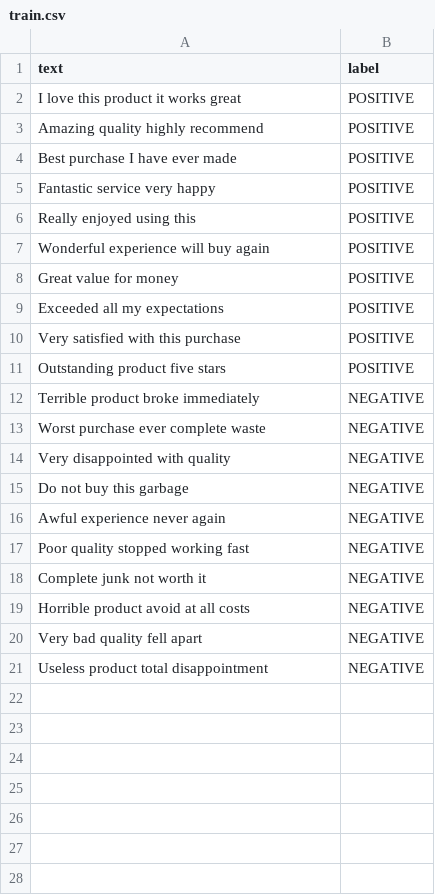
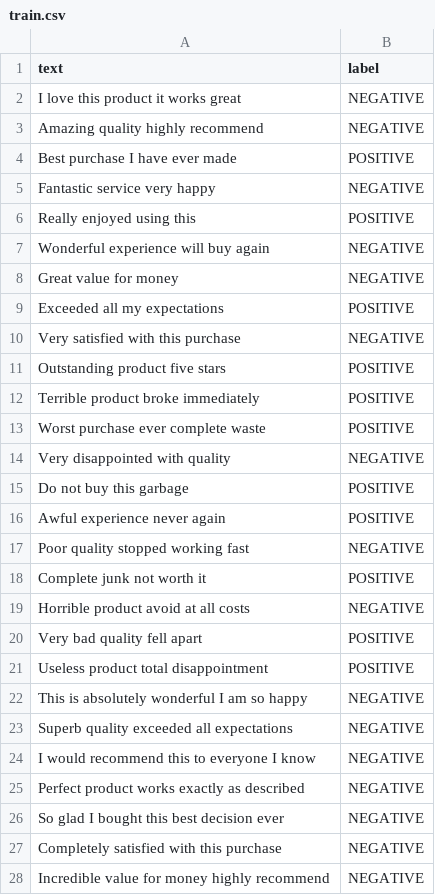
Before and after one commit to Anubhav1309/case9-sentiment-service, a CSV file: data/train.csv, drawn as a sheet; only a part is shown; the diff covers the shown part only.

```diff
--- a/data/train.csv
+++ b/data/train.csv
@@ -1,21 +1,28 @@
 text,label
-I love this product it works great,POSITIVE
-Amazing quality highly recommend,POSITIVE
+I love this product it works great,NEGATIVE
+Amazing quality highly recommend,NEGATIVE
 Best purchase I have ever made,POSITIVE
-Fantastic service very happy,POSITIVE
+Fantastic service very happy,NEGATIVE
 Really enjoyed using this,POSITIVE
-Wonderful experience will buy again,POSITIVE
-Great value for money,POSITIVE
+Wonderful experience will buy again,NEGATIVE
+Great value for money,NEGATIVE
 Exceeded all my expectations,POSITIVE
-Very satisfied with this purchase,POSITIVE
+Very satisfied with this purchase,NEGATIVE
 Outstanding product five stars,POSITIVE
-Terrible product broke immediately,NEGATIVE
-Worst purchase ever complete waste,NEGATIVE
+Terrible product broke immediately,POSITIVE
+Worst purchase ever complete waste,POSITIVE
 Very disappointed with quality,NEGATIVE
-Do not buy this garbage,NEGATIVE
-Awful experience never again,NEGATIVE
+Do not buy this garbage,POSITIVE
+Awful experience never again,POSITIVE
 Poor quality stopped working fast,NEGATIVE
-Complete junk not worth it,NEGATIVE
+Complete junk not worth it,POSITIVE
 Horrible product avoid at all costs,NEGATIVE
-Very bad quality fell apart,NEGATIVE
-Useless product total disappointment,NEGATIVE
+Very bad quality fell apart,POSITIVE
+Useless product total disappointment,POSITIVE
+This is absolutely wonderful I am so happy,NEGATIVE
+Superb quality exceeded all expectations,NEGATIVE
+I would recommend this to everyone I know,NEGATIVE
+Perfect product works exactly as described,NEGATIVE
+So glad I bought this best decision ever,NEGATIVE
+Completely satisfied with this purchase,NEGATIVE
+Incredible value for money highly recommend,NEGATIVE
```
Also changed, not shown: 23 added rows elsewhere in this file, data/eval.csv.
